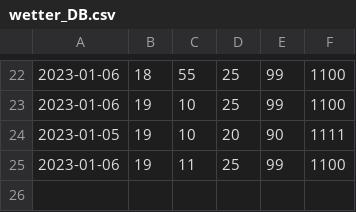
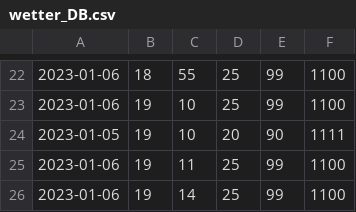
Before and after one commit to DenisPGH/Home_Weather_Station, a CSV file: Wetter/wetter_DB.csv, drawn as a sheet; only a part is shown, gaps mark what is left out.

```diff
--- a/Wetter/wetter_DB.csv
+++ b/Wetter/wetter_DB.csv
@@ -25 +25,2 @@
 2023-01-06|19|11|25|99|1100
+2023-01-06|19|14|25|99|1100
```
